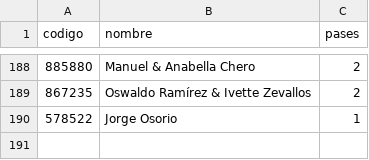
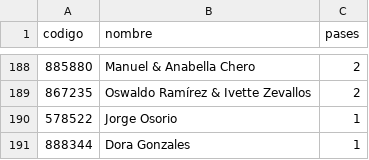
Before and after one commit to SalvatoreCordano/Boda-LuciaySalvatore, a CSV file: invitados.csv, drawn as a sheet; only a part is shown, gaps mark what is left out; the diff names each change by its address in the sheet, - before the commit and + after, or states it on an @@ line.

```diff
--- a/invitados.csv
+++ b/invitados.csv
+row 191: 888344 | Dora Gonzales | 1
```
